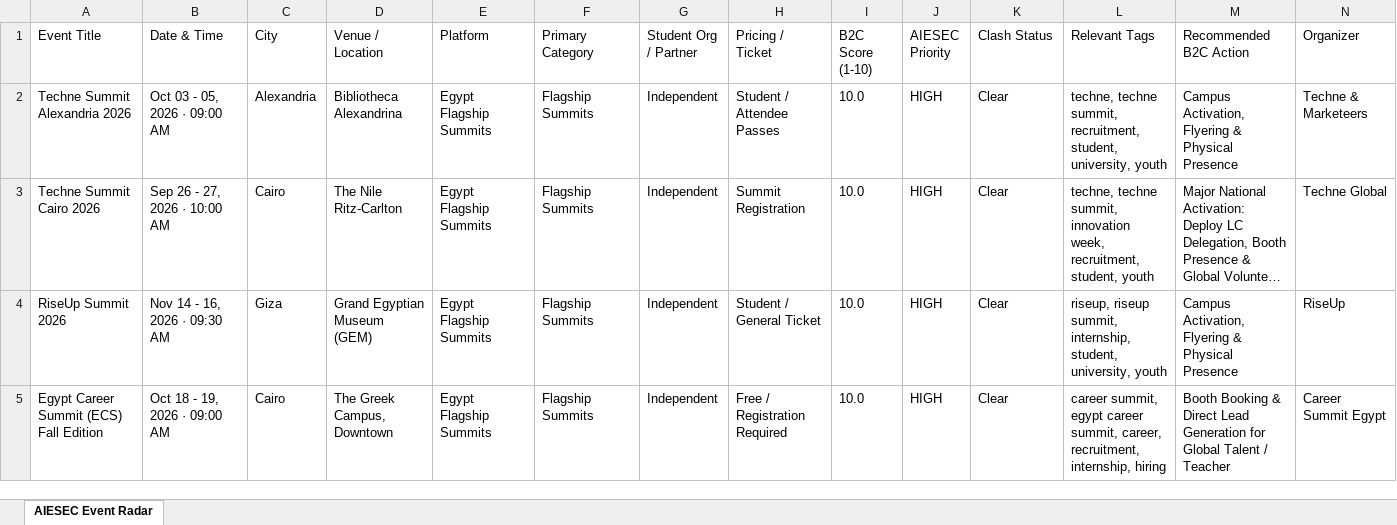
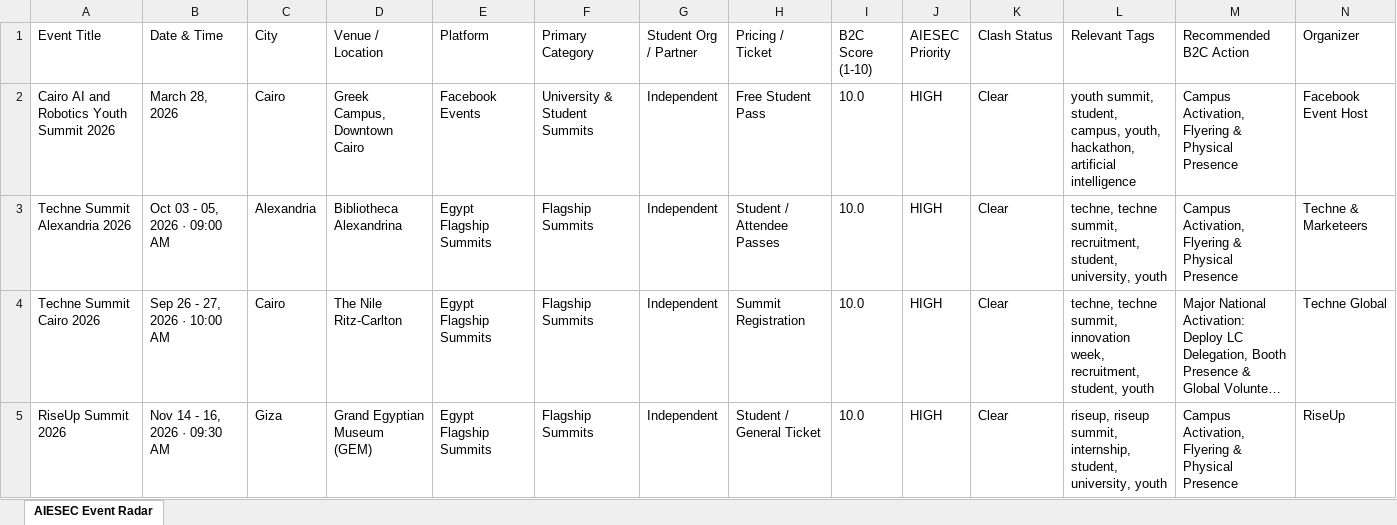
Before and after one commit to abdelrahmanmotazz/aiesec-event-radar, an Excel workbook: data/aiesec_egypt_events_latest.xlsx, sheet AIESEC Event Radar, drawn as a sheet; only a part is shown; the shorter side is filled out with more unchanged rows; long unchanged cells end in …; values as stored, in another font and other column widths than the file's, no borders; rows hold the shown columns only; the diff names each change by its address in the sheet, - before the commit and + after, or states it on an @@ line.

```diff
--- a/data/aiesec_egypt_events_latest.xlsx (sheet AIESEC Event Radar)
+++ b/data/aiesec_egypt_events_latest.xlsx (sheet AIESEC Event Radar)
+row 2: Cairo AI and Robotics Youth Summit 2026 | March 28, 2026 | Cairo | Greek Campus, Downtown Cairo | Facebook Events | University & Student Summits | Independent | Free Student Pass | 10.0 | HIGH | Clear | youth summit, student, campus, youth, hackathon, artificial intelligence | Campus Activation, Flyering & Physical Presence | Facebook Event Host
```
Also changed, not shown: 20 other files.
